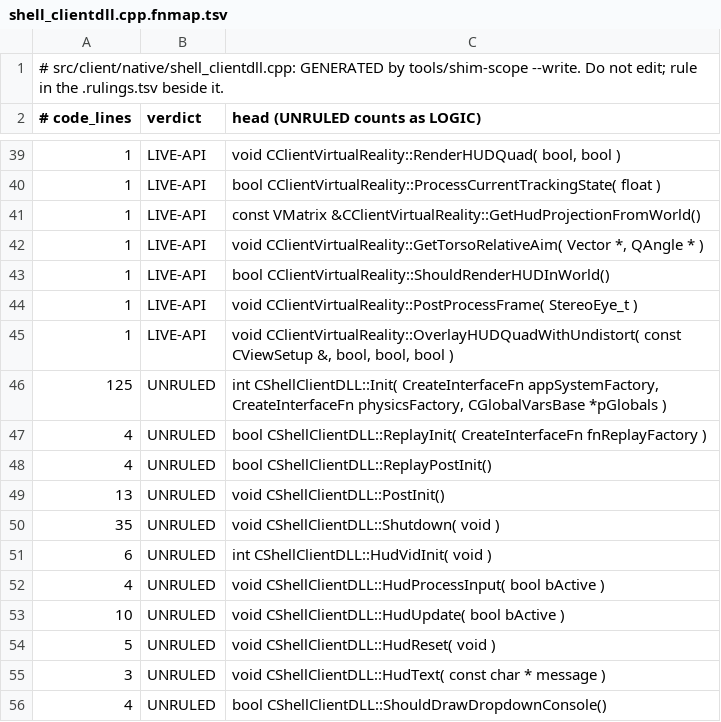
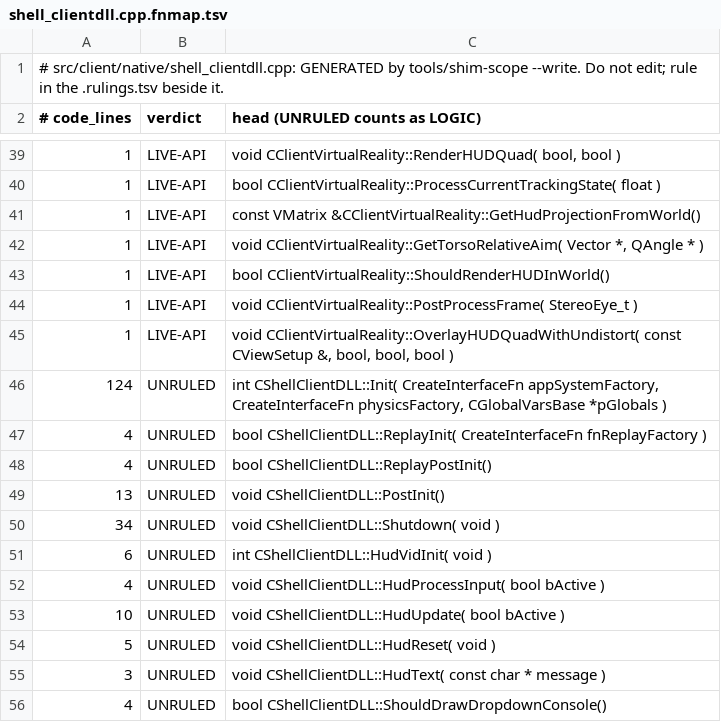
Before and after one commit to muflub/source-sdk-sharp, a TSV file: docs/shim-scope/client/shell_clientdll.cpp.fnmap.tsv, drawn as a sheet; only a part is shown, gaps mark what is left out.

```diff
--- a/docs/shim-scope/client/shell_clientdll.cpp.fnmap.tsv
+++ b/docs/shim-scope/client/shell_clientdll.cpp.fnmap.tsv
@@ -45,3 +45,3 @@
 1	LIVE-API	void CClientVirtualReality::OverlayHUDQuadWithUndistort( const CViewSetup &, bool, bool, bool )
-125	UNRULED	int CShellClientDLL::Init( CreateInterfaceFn appSystemFactory, CreateInterfaceFn physicsFactory, CGlobalVarsBase *pGlobals )
+124	UNRULED	int CShellClientDLL::Init( CreateInterfaceFn appSystemFactory, CreateInterfaceFn physicsFactory, CGlobalVarsBase *pGlobals )
 4	UNRULED	bool CShellClientDLL::ReplayInit( CreateInterfaceFn fnReplayFactory )
@@ -49,3 +49,3 @@
 13	UNRULED	void CShellClientDLL::PostInit()
-35	UNRULED	void CShellClientDLL::Shutdown( void )
+34	UNRULED	void CShellClientDLL::Shutdown( void )
 6	UNRULED	int CShellClientDLL::HudVidInit( void )
```
Also changed, not shown: docs/shim-ratchet.tsv, docs/shim-scope/client/keyvalues_client.cpp.fnmap.tsv, 17 other files.
